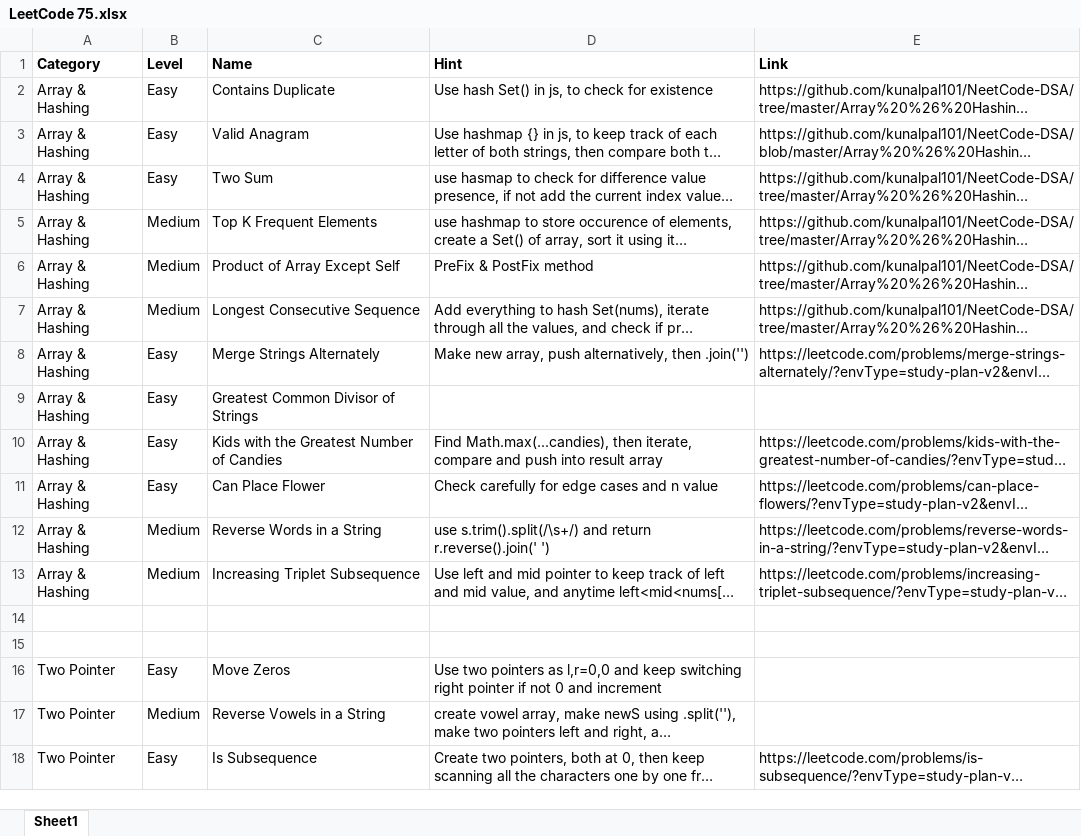
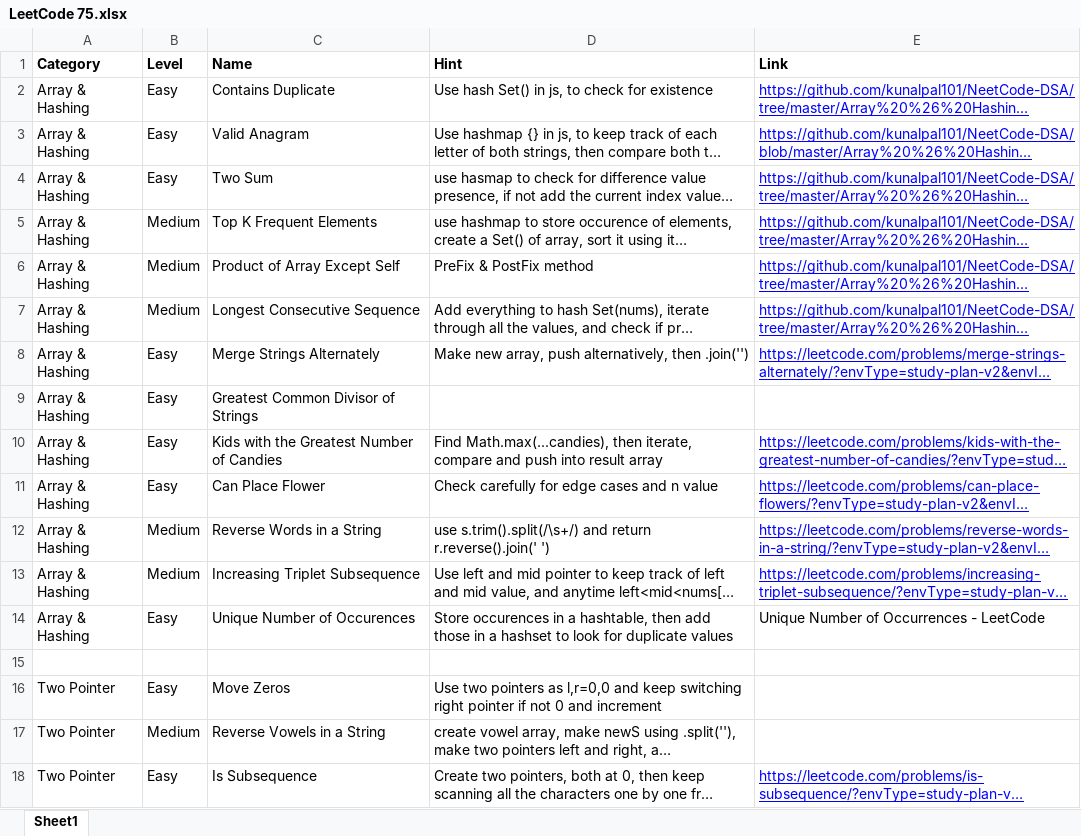
Before and after one commit to kunalpal101/NeetCode-DSA, an Excel workbook: LeetCode 75.xlsx, sheet Sheet1, drawn as a sheet; long unchanged cells end in …; values as stored, in another font and other column widths than the file's, no borders; the diff names each change by its address in the sheet, - before the commit and + after, or states it on an @@ line.

Commit message:
Added 2 more programs in Hashing

```diff
--- a/LeetCode 75.xlsx (sheet Sheet1)
+++ b/LeetCode 75.xlsx (sheet Sheet1)
@@ E2:E8 underline: off → on, text colour: black → #0000FF @@
@@ E10:E13 underline: off → on, text colour: black → #0000FF @@
-row 14: (empty)
+row 14: Array & Hashing | Easy | Unique Number of Occurences | Store occurences in a hashtable, then add those in a hashset to look for duplicate values | Unique Number of Occurrences - LeetCode
@@ E18 underline: off → on, text colour: black → #0000FF @@
```
Also changed, not shown: 2 other files.
